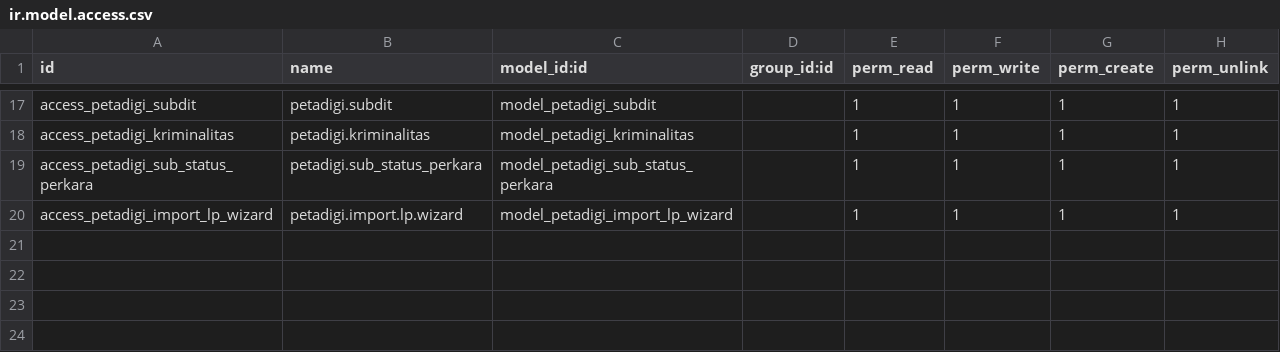
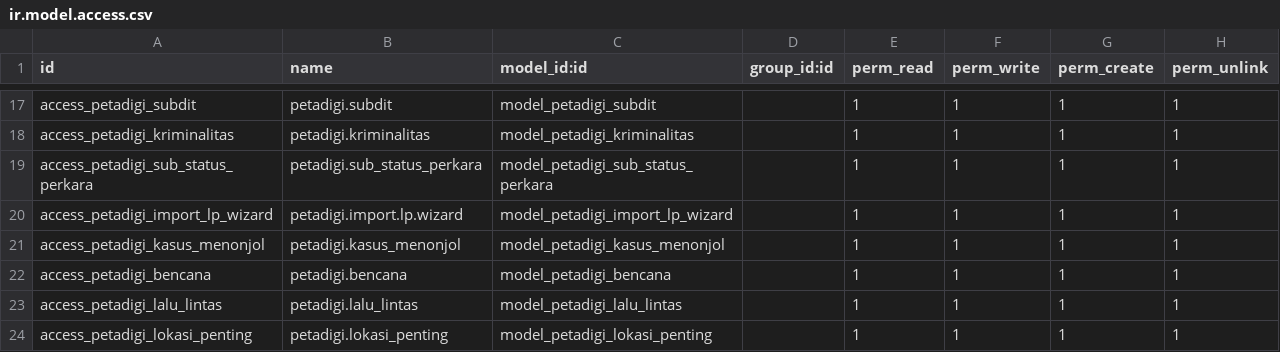
Before and after one commit to rofianto507/petadigi-odoo19, a CSV file: security/ir.model.access.csv, drawn as a sheet; only a part is shown, gaps mark what is left out.

Commit message:
Add views for disaster, notable cases, traffic data, and important locations
- Created list, search, graph, and form views for the `petadigi.bencana` model to manage disaster data.
- Developed corresponding views for the `petadigi.kasus_menonjol` model to handle notable cases.
- Implemented views for the `petadigi.lalu_lintas` model to track traffic incidents.
- Established views for the `petadigi.lokasi_penting` model to manage important locations.
- Each model includes appropriate fields, filters, and action buttons to enhance user interaction and data management.

```diff
--- a/security/ir.model.access.csv
+++ b/security/ir.model.access.csv
@@ -20 +20,5 @@ access_petadigi_sub_status_perkara,petadigi.sub_status_perkara,model_petadigi_su
 access_petadigi_import_lp_wizard,petadigi.import.lp.wizard,model_petadigi_import_lp_wizard,,1,1,1,1
+access_petadigi_kasus_menonjol,petadigi.kasus_menonjol,model_petadigi_kasus_menonjol,,1,1,1,1
+access_petadigi_bencana,petadigi.bencana,model_petadigi_bencana,,1,1,1,1
+access_petadigi_lalu_lintas,petadigi.lalu_lintas,model_petadigi_lalu_lintas,,1,1,1,1
+access_petadigi_lokasi_penting,petadigi.lokasi_penting,model_petadigi_lokasi_penting,,1,1,1,1
```
Also changed, not shown: 25 other files.
